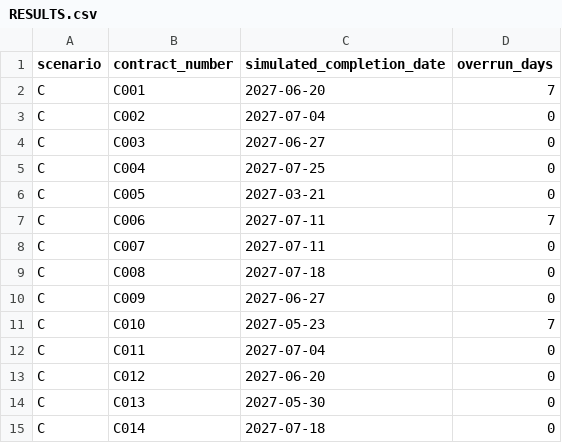
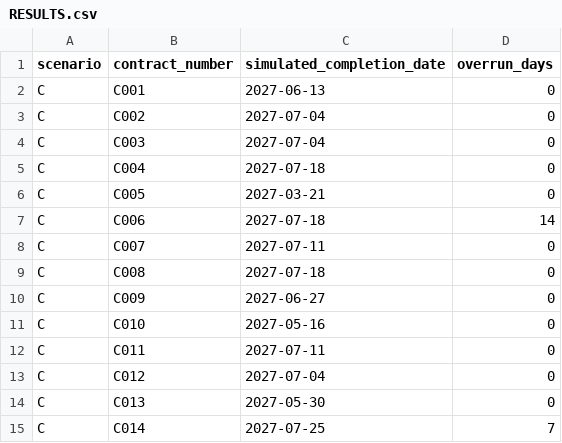
Before and after one commit to LinXiaoya0228/NebulaX-Top10, a CSV file: results/scenario_C/RESULTS.csv, drawn as a sheet.

```diff
--- a/results/scenario_C/RESULTS.csv
+++ b/results/scenario_C/RESULTS.csv
@@ -1,8 +1,8 @@
 scenario,contract_number,simulated_completion_date,overrun_days
-C,C001,2027-06-20,7
+C,C001,2027-06-13,0
 C,C002,2027-07-04,0
-C,C003,2027-06-27,0
-C,C004,2027-07-25,0
+C,C003,2027-07-04,0
+C,C004,2027-07-18,0
 C,C005,2027-03-21,0
-C,C006,2027-07-11,7
+C,C006,2027-07-18,14
 C,C007,2027-07-11,0
@@ -10,6 +10,6 @@ C,C008,2027-07-18,0
 C,C009,2027-06-27,0
-C,C010,2027-05-23,7
-C,C011,2027-07-04,0
-C,C012,2027-06-20,0
+C,C010,2027-05-16,0
+C,C011,2027-07-11,0
+C,C012,2027-07-04,0
 C,C013,2027-05-30,0
-C,C014,2027-07-18,0
+C,C014,2027-07-25,7
```
Also changed, not shown: results/scenario_C/SCHEDULE_ACCESS.csv, results/scenario_C/SCHEDULE_OCCUPANCY.csv, 9 other files.
